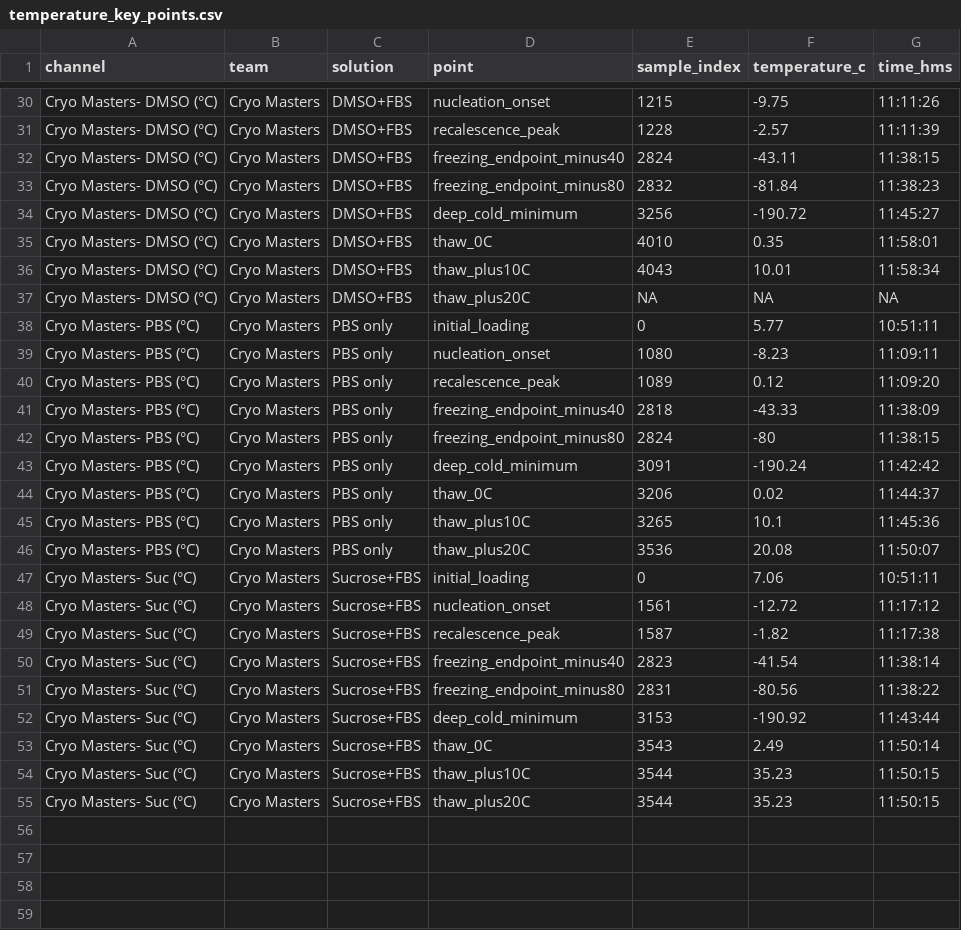
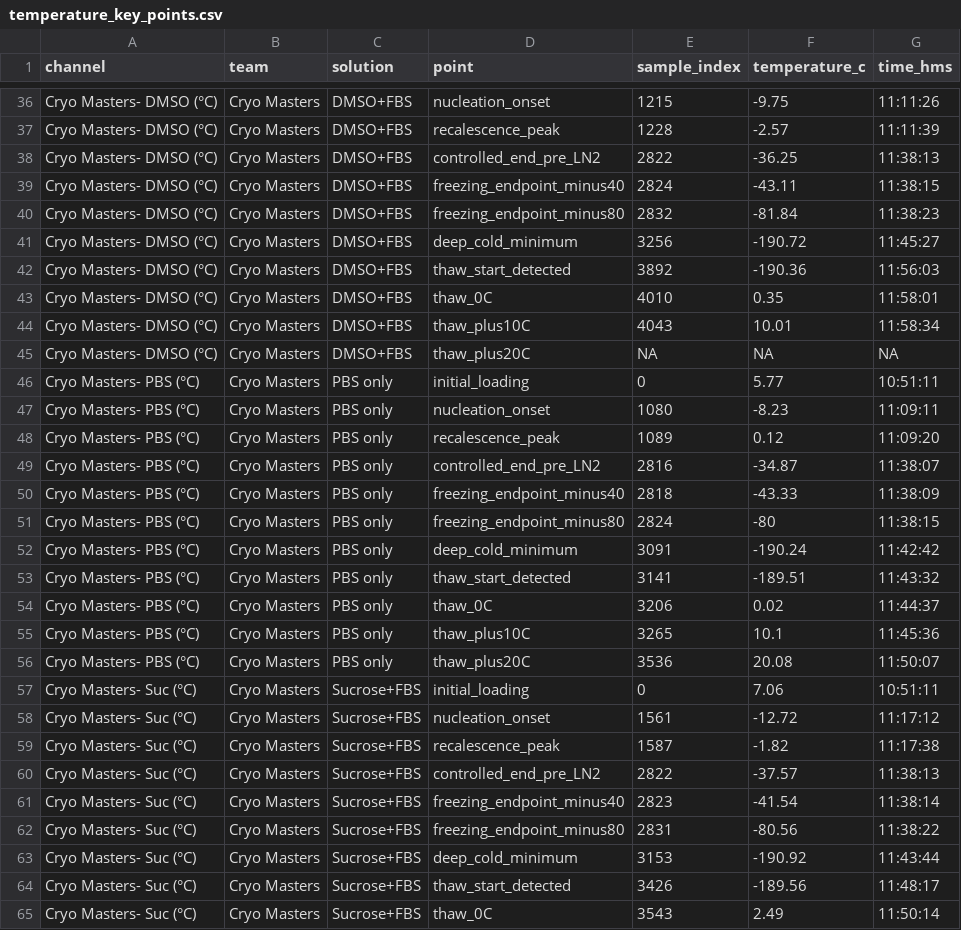
Before and after one commit to finnborchers/cryopreservation, a CSV file: analysis/figures/temperature_key_points.csv, drawn as a sheet; only a part is shown, gaps mark what is left out; the shorter side is filled out with more unchanged rows; the diff covers the shown part only.

```diff
--- a/analysis/figures/temperature_key_points.csv
+++ b/analysis/figures/temperature_key_points.csv
@@ -31,2 +37,3 @@ Cryo Masters- DMSO (°C),Cryo Masters,DMSO+FBS,nucleation_onset,1215,-9.75,11:11
 Cryo Masters- DMSO (°C),Cryo Masters,DMSO+FBS,recalescence_peak,1228,-2.57,11:11:39
+Cryo Masters- DMSO (°C),Cryo Masters,DMSO+FBS,controlled_end_pre_LN2,2822,-36.25,11:38:13
 Cryo Masters- DMSO (°C),Cryo Masters,DMSO+FBS,freezing_endpoint_minus40,2824,-43.11,11:38:15
@@ -34,2 +41,3 @@ Cryo Masters- DMSO (°C),Cryo Masters,DMSO+FBS,freezing_endpoint_minus80,2832,-8
 Cryo Masters- DMSO (°C),Cryo Masters,DMSO+FBS,deep_cold_minimum,3256,-190.72,11:45:27
+Cryo Masters- DMSO (°C),Cryo Masters,DMSO+FBS,thaw_start_detected,3892,-190.36,11:56:03
 Cryo Masters- DMSO (°C),Cryo Masters,DMSO+FBS,thaw_0C,4010,0.35,11:58:01
@@ -40,2 +48,3 @@ Cryo Masters- PBS (°C),Cryo Masters,PBS only,nucleation_onset,1080,-8.23,11:09:
 Cryo Masters- PBS (°C),Cryo Masters,PBS only,recalescence_peak,1089,0.12,11:09:20
+Cryo Masters- PBS (°C),Cryo Masters,PBS only,controlled_end_pre_LN2,2816,-34.87,11:38:07
 Cryo Masters- PBS (°C),Cryo Masters,PBS only,freezing_endpoint_minus40,2818,-43.33,11:38:09
@@ -43,2 +52,3 @@ Cryo Masters- PBS (°C),Cryo Masters,PBS only,freezing_endpoint_minus80,2824,-80
 Cryo Masters- PBS (°C),Cryo Masters,PBS only,deep_cold_minimum,3091,-190.24,11:42:42
+Cryo Masters- PBS (°C),Cryo Masters,PBS only,thaw_start_detected,3141,-189.51,11:43:32
 Cryo Masters- PBS (°C),Cryo Masters,PBS only,thaw_0C,3206,0.02,11:44:37
@@ -49,2 +59,3 @@ Cryo Masters- Suc (°C),Cryo Masters,Sucrose+FBS,nucleation_onset,1561,-12.72,11
 Cryo Masters- Suc (°C),Cryo Masters,Sucrose+FBS,recalescence_peak,1587,-1.82,11:17:38
+Cryo Masters- Suc (°C),Cryo Masters,Sucrose+FBS,controlled_end_pre_LN2,2822,-37.57,11:38:13
 Cryo Masters- Suc (°C),Cryo Masters,Sucrose+FBS,freezing_endpoint_minus40,2823,-41.54,11:38:14
@@ -52,2 +63,3 @@ Cryo Masters- Suc (°C),Cryo Masters,Sucrose+FBS,freezing_endpoint_minus80,2831,
 Cryo Masters- Suc (°C),Cryo Masters,Sucrose+FBS,deep_cold_minimum,3153,-190.92,11:43:44
+Cryo Masters- Suc (°C),Cryo Masters,Sucrose+FBS,thaw_start_detected,3426,-189.56,11:48:17
 Cryo Masters- Suc (°C),Cryo Masters,Sucrose+FBS,thaw_0C,3543,2.49,11:50:14
```
Also changed, not shown: 6 added rows elsewhere in this file, analysis/figures/temperature_metrics.csv, analysis/figures/vicell_clean.csv, 11 other files.
